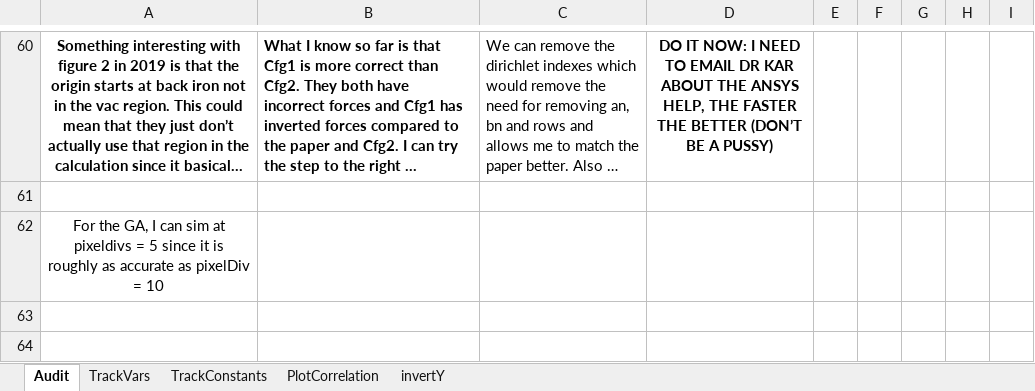
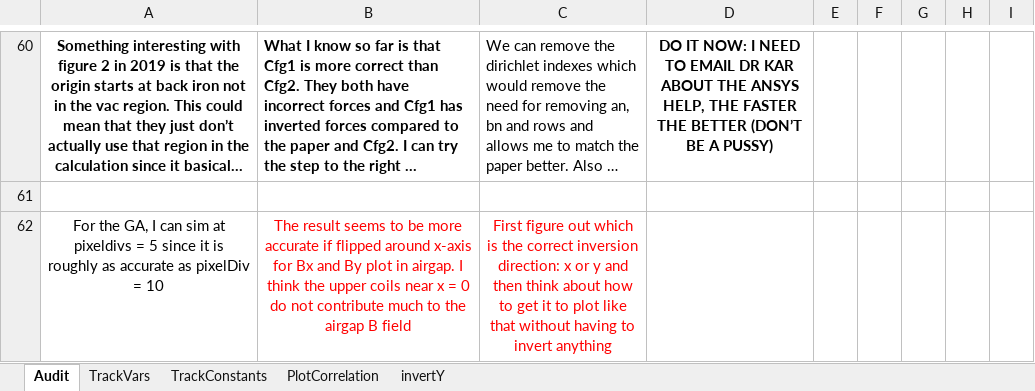
Before and after one commit to MichaelThamm/masters-thesis, an Excel workbook: CodeErrorTracker.xlsx, sheet Audit, drawn as a sheet; only a part is shown, gaps mark what is left out; long unchanged cells end in …; values as stored, in another font and other column widths than the file's, no borders; charts and pictures and table styles not drawn; removed rows and columns are numbered as before the commit, all else as after; the diff names each change by its address in the sheet, - before the commit and + after, or states it on an @@ line.

```diff
--- a/CodeErrorTracker.xlsx (sheet Audit)
+++ b/CodeErrorTracker.xlsx (sheet Audit)
-row 62: For the GA, I can sim at pixeldivs = 5 since it is roughly as accurate as pixelDiv = 10
+row 62: For the GA, I can sim at pixeldivs = 5 since it is roughly as accurate as pixelDiv = 10 | The result seems to be more accurate if flipped around x-axis for Bx and By plot in airgap. I think the upper coils near x = 0 do not contribute much to the airgap B field | First figure out which is the correct inversion direction: x or y and then think about how to get it to plot like that without having to invert anything
```
Also changed, not shown: 2 other files.
